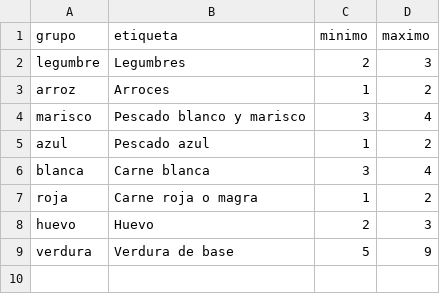
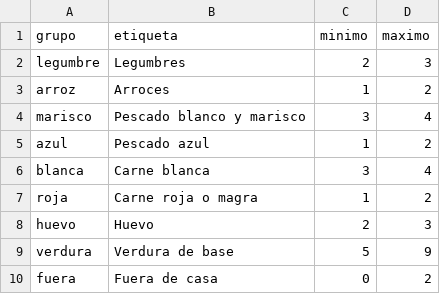
Before and after one commit to diegocalvogit/planificador-comida, a CSV file: datos/equilibrio.csv, drawn as a sheet; the diff names each change by its address in the sheet, - before the commit and + after, or states it on an @@ line.

```diff
--- a/datos/equilibrio.csv
+++ b/datos/equilibrio.csv
+row 10: fuera | Fuera de casa | 0 | 2
```
Also changed, not shown: datos/ingredientes.csv, datos/platos-nino.csv, 4 other files.
